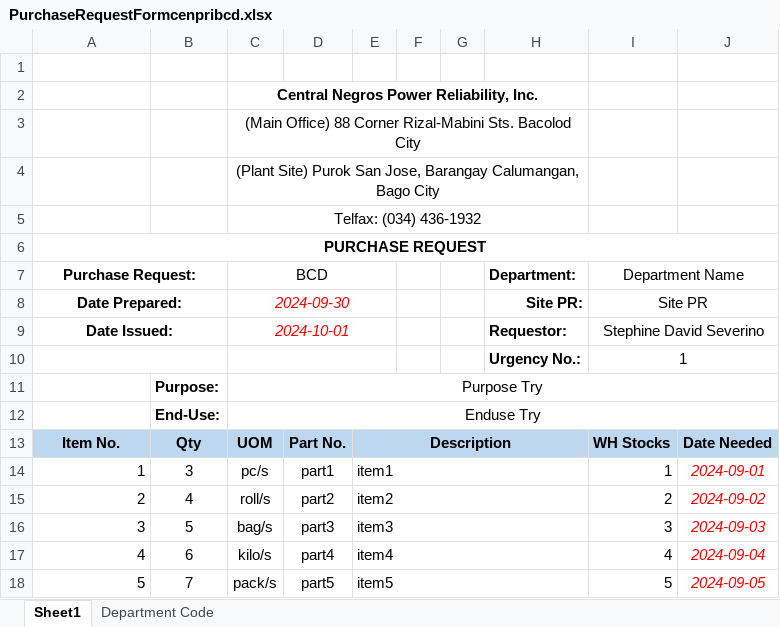
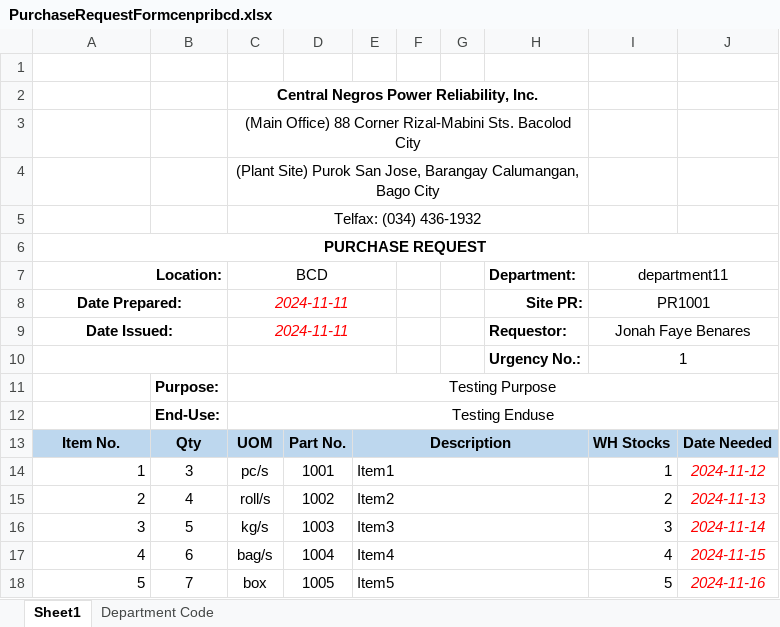
Before and after one commit to JonahBenares/new_purchasing, an Excel workbook: storage/app/imports/PurchaseRequestFormcenpribcd.xlsx, sheet Sheet1, drawn as a sheet; values as stored, in another font and other column widths than the file's, no borders; charts and pictures not drawn; the diff names each change by its address in the sheet, - before the commit and + after, or states it on an @@ line.

```diff
--- a/storage/app/imports/PurchaseRequestFormcenpribcd.xlsx (sheet Sheet1)
+++ b/storage/app/imports/PurchaseRequestFormcenpribcd.xlsx (sheet Sheet1)
-A7: Purchase Request:
+A7: Location:
-A7 alignment: center
+A7 alignment: right
-I7: Department Name
+I7: department11
-C8: 2024-09-30
+C8: 2024-11-11
-I8: Site PR
+I8: PR1001
-C9: 2024-10-01
+C9: 2024-11-11
-I9: Stephine David Severino
+I9: Jonah Faye Benares
-C11: Purpose Try
+C11: Testing Purpose
-C12: Enduse Try
+C12: Testing Enduse
-D14: part1
+D14: 1001
-E14: item1
+E14: Item1
-J14: 2024-09-01
+J14: 2024-11-12
-D15: part2
+D15: 1002
-E15: item2
+E15: Item2
-J15: 2024-09-02
+J15: 2024-11-13
-C16: bag/s
+C16: kg/s
-D16: part3
+D16: 1003
-E16: item3
+E16: Item3
-J16: 2024-09-03
+J16: 2024-11-14
-C17: kilo/s
+C17: bag/s
-D17: part4
+D17: 1004
-E17: item4
+E17: Item4
-J17: 2024-09-04
+J17: 2024-11-15
-C18: pack/s
+C18: box
-D18: part5
+D18: 1005
-E18: item5
+E18: Item5
-J18: 2024-09-05
+J18: 2024-11-16
```
Also changed, not shown: charts or pictures, 8 other files.
